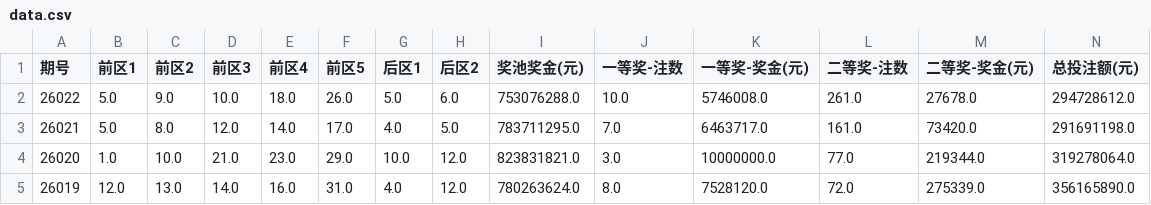
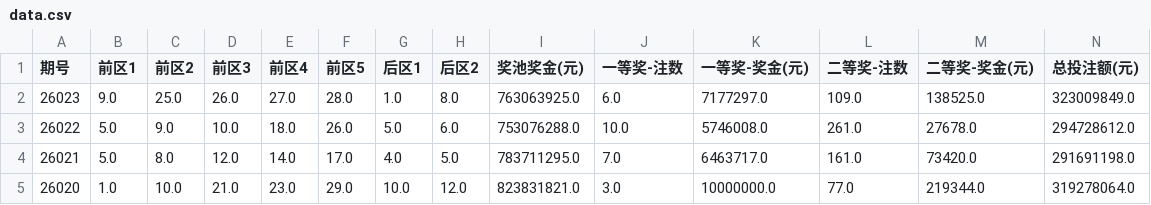
Before and after one commit to lsl5032/lotto-auto-update, a CSV file: data.csv, drawn as a sheet; only a part is shown; the shorter side is filled out with more unchanged rows; rows hold the shown columns only; the diff names each change by its address in the sheet, - before the commit and + after, or states it on an @@ line.

```diff
--- a/data.csv
+++ b/data.csv
+row 2: 26023 | 9.0 | 25.0 | 26.0 | 27.0 | 28.0 | 1.0 | 8.0 | 763063925.0 | 6.0 | 7177297.0 | 109.0 | 138525.0 | 323009849.0
```
